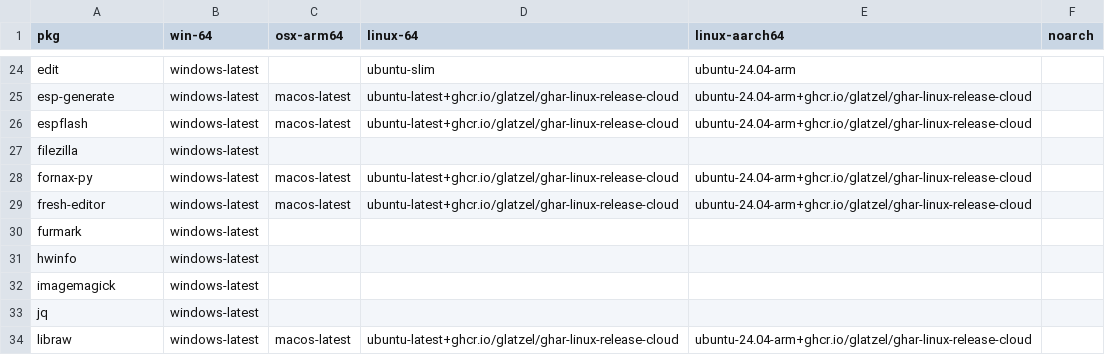
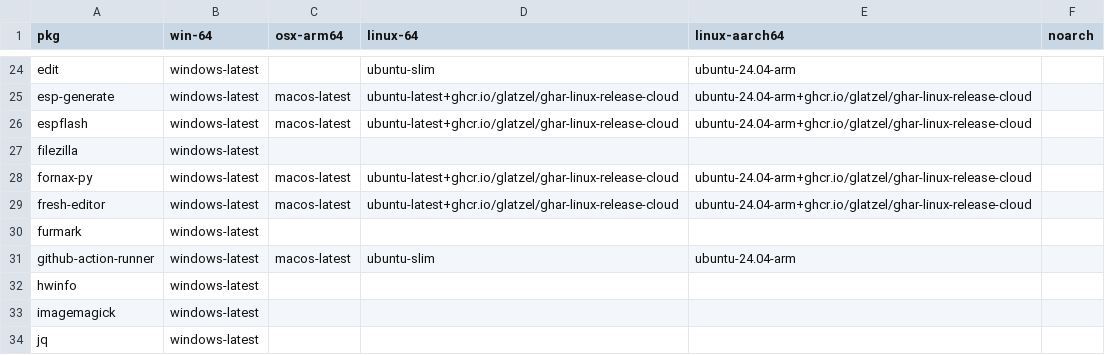
Before and after one commit to Glatzel/demon-forge, a CSV file: packages.csv, drawn as a sheet; only a part is shown, gaps mark what is left out; the shorter side is filled out with more unchanged rows.

Commit message:
feat: add github-action-runner (#878)
Co-authored-by: pre-commit-ci-lite[bot] <117423508+pre-commit-ci-lite[bot]@users.noreply.github.com>

```diff
--- a/packages.csv
+++ b/packages.csv
@@ -30,2 +30,3 @@ fresh-editor,windows-latest,macos-latest,ubuntu-latest+ghcr.io/glatzel/ghar-linu
 furmark,windows-latest,,,,
+github-action-runner,windows-latest,macos-latest,ubuntu-slim,ubuntu-24.04-arm,
 hwinfo,windows-latest,,,,
```
Also changed, not shown: 3 other files.
